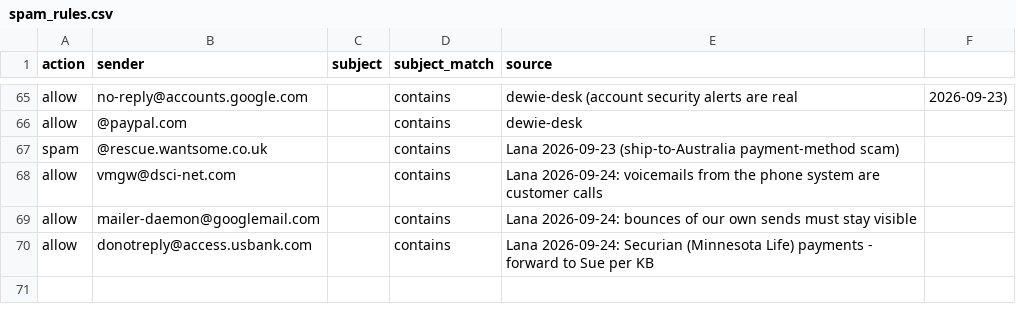
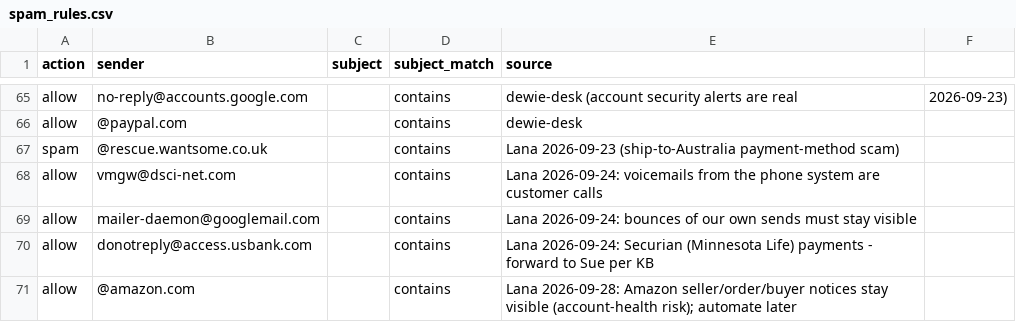
Before and after one commit to lanAI-B/dewie-desk, a CSV file: bridge/spam_rules.csv, drawn as a sheet; only a part is shown, gaps mark what is left out; the diff names each change by its address in the sheet, - before the commit and + after, or states it on an @@ line.

```diff
--- a/bridge/spam_rules.csv
+++ b/bridge/spam_rules.csv
+row 71: allow | @amazon.com |  | contains | Lana 2026-09-28: Amazon seller/order/buyer notices stay visible (account-health risk); automate later
```
